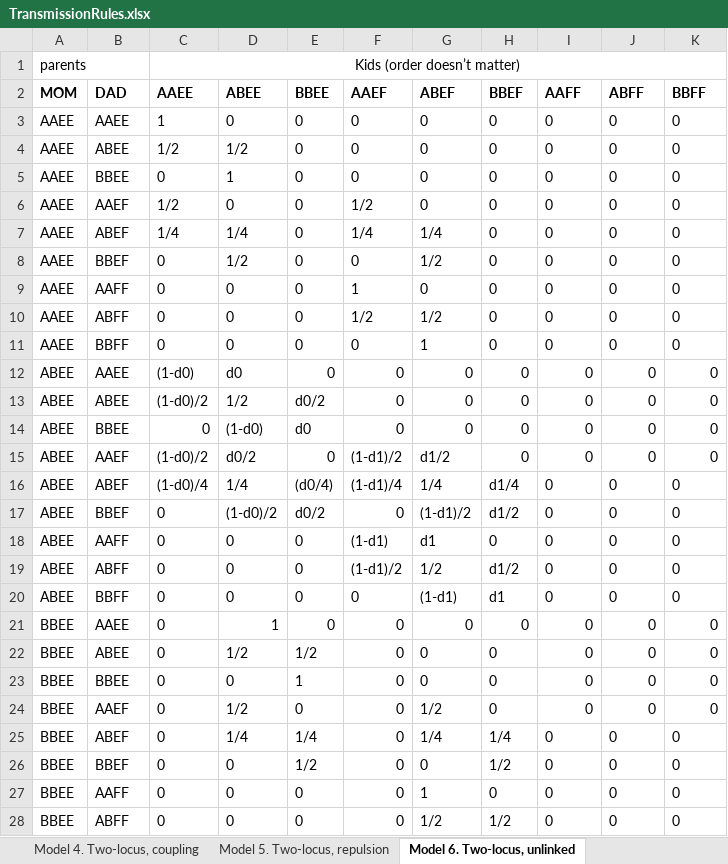
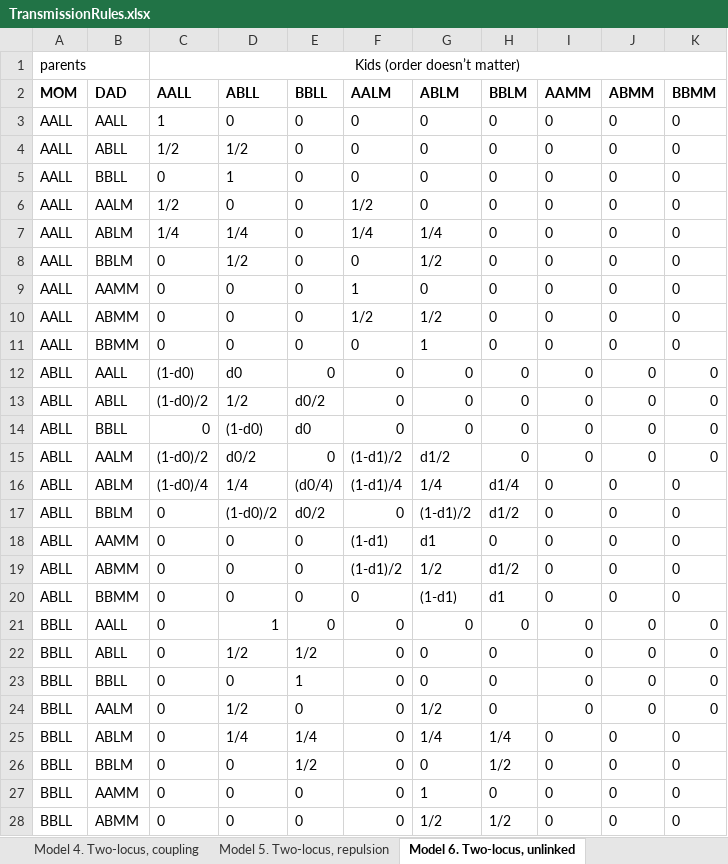
Before and after one commit to cooplab/sperm_dependant_drive, an Excel workbook: writeup_and_notes/TransmissionRules.xlsx, sheet Model 6. Two-locus, unlinked, drawn as a sheet; only a part is shown; values as stored, in another font and other column widths than the file's, no borders; the diff covers the shown part only; the diff names each change by its address in the sheet, - before the commit and + after, or states it on an @@ line.

Commit message:
yb changed E/F locus to L/M in .xlsx sheet to match text

```diff
--- a/writeup_and_notes/TransmissionRules.xlsx (sheet Model 6. Two-locus, unlinked)
+++ b/writeup_and_notes/TransmissionRules.xlsx (sheet Model 6. Two-locus, unlinked)
-C2: AAEE
+C2: AALL
-D2: ABEE
+D2: ABLL
-E2: BBEE
+E2: BBLL
-F2: AAEF
+F2: AALM
-G2: ABEF
+G2: ABLM
-H2: BBEF
+H2: BBLM
-I2: AAFF
+I2: AAMM
-J2: ABFF
+J2: ABMM
-K2: BBFF
+K2: BBMM
-A3:A11 (MOM): AAEE
+A3:A11 (MOM): AALL
-B3 (DAD): AAEE
+B3 (DAD): AALL
-B4 (DAD): ABEE
+B4 (DAD): ABLL
-B5 (DAD): BBEE
+B5 (DAD): BBLL
-B6 (DAD): AAEF
+B6 (DAD): AALM
-B7 (DAD): ABEF
+B7 (DAD): ABLM
-B8 (DAD): BBEF
+B8 (DAD): BBLM
-B9 (DAD): AAFF
+B9 (DAD): AAMM
-B10 (DAD): ABFF
+B10 (DAD): ABMM
-B11 (DAD): BBFF
+B11 (DAD): BBMM
-A12:A20 (MOM): ABEE
+A12:A20 (MOM): ABLL
-B12 (DAD): AAEE
+B12 (DAD): AALL
-B13 (DAD): ABEE
+B13 (DAD): ABLL
-B14 (DAD): BBEE
+B14 (DAD): BBLL
-B15 (DAD): AAEF
+B15 (DAD): AALM
-B16 (DAD): ABEF
+B16 (DAD): ABLM
-B17 (DAD): BBEF
+B17 (DAD): BBLM
-B18 (DAD): AAFF
+B18 (DAD): AAMM
-B19 (DAD): ABFF
+B19 (DAD): ABMM
-B20 (DAD): BBFF
+B20 (DAD): BBMM
-A21:A28 (MOM): BBEE
+A21:A28 (MOM): BBLL
-B21 (DAD): AAEE
+B21 (DAD): AALL
-B22 (DAD): ABEE
+B22 (DAD): ABLL
-B23 (DAD): BBEE
+B23 (DAD): BBLL
-B24 (DAD): AAEF
+B24 (DAD): AALM
-B25 (DAD): ABEF
+B25 (DAD): ABLM
-B26 (DAD): BBEF
+B26 (DAD): BBLM
-B27 (DAD): AAFF
+B27 (DAD): AAMM
-B28 (DAD): ABFF
+B28 (DAD): ABMM
```
Also changed, not shown: 110 edited cells elsewhere in this sheet.
